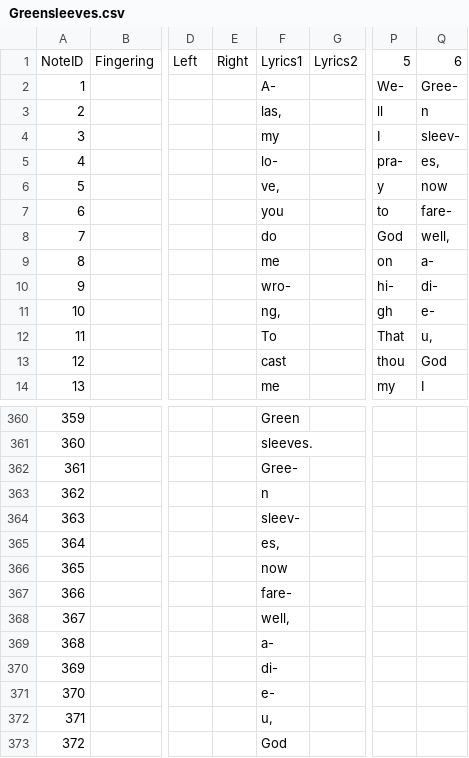
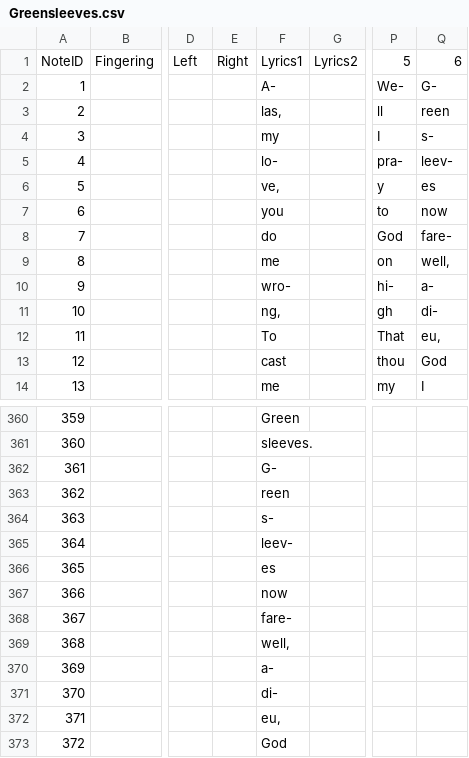
Before and after one commit to toymusicscore/1, a CSV file: docs/data/Greensleeves.csv, drawn as a sheet; only a part is shown, gaps mark what is left out; the diff names each change by its address in the sheet, - before the commit and + after, or states it on an @@ line.

Commit message:
greensleeves

```diff
--- a/docs/data/Greensleeves.csv
+++ b/docs/data/Greensleeves.csv
-Q2: Gree-
+Q2: G-
-Q3: n
+Q3: reen
-Q4: sleev-
+Q4: s-
-Q5: es,
+Q5: leev-
-Q6: now
+Q6: es
-Q7: fare-
+Q7: now
-Q8: well,
+Q8: fare-
-Q9: a-
+Q9: well,
-Q10: di-
+Q10: a-
-Q11: e-
+Q11: di-
-Q12: u,
+Q12: eu,
-F362: Gree-
+F362: G-
-F363: n
+F363: reen
-F364: sleev-
+F364: s-
-F365: es,
+F365: leev-
-F366: now
+F366: es
-F367: fare-
+F367: now
-F368: well,
+F368: fare-
-F369: a-
+F369: well,
-F370: di-
+F370: a-
-F371: e-
+F371: di-
-F372: u,
+F372: eu,
```
Also changed, not shown: 1 other file.
